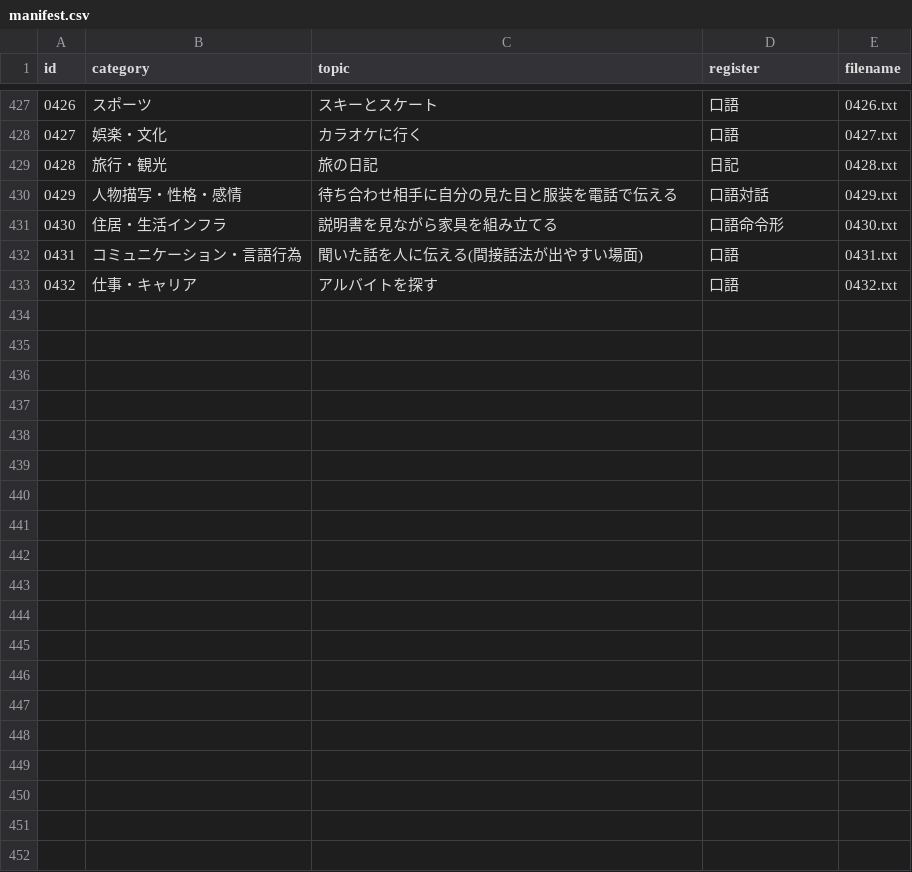
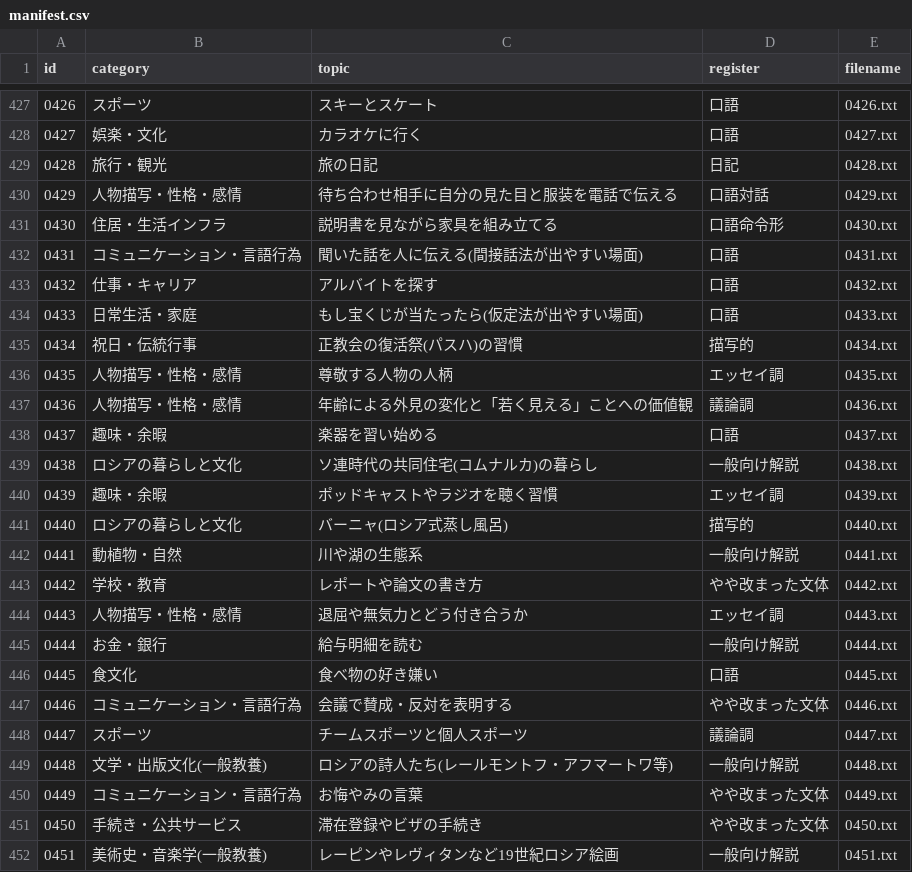
Before and after one commit to Nasu726/ru_text, a CSV file: data/generated_texts/manifest.csv, drawn as a sheet; only a part is shown, gaps mark what is left out; the diff covers the shown part only; the diff names each change by its address in the sheet, - before the commit and + after, or states it on an @@ line.

```diff
--- a/data/generated_texts/manifest.csv
+++ b/data/generated_texts/manifest.csv
+row 434: 0433 | 日常生活・家庭 | もし宝くじが当たったら(仮定法が出やすい場面) | 口語 | 0433.txt
+row 435: 0434 | 祝日・伝統行事 | 正教会の復活祭(パスハ)の習慣 | 描写的 | 0434.txt
+row 436: 0435 | 人物描写・性格・感情 | 尊敬する人物の人柄 | エッセイ調 | 0435.txt
+row 437: 0436 | 人物描写・性格・感情 | 年齢による外見の変化と「若く見える」ことへの価値観 | 議論調 | 0436.txt
+row 438: 0437 | 趣味・余暇 | 楽器を習い始める | 口語 | 0437.txt
+row 439: 0438 | ロシアの暮らしと文化 | ソ連時代の共同住宅(コムナルカ)の暮らし | 一般向け解説 | 0438.txt
+row 440: 0439 | 趣味・余暇 | ポッドキャストやラジオを聴く習慣 | エッセイ調 | 0439.txt
+row 441: 0440 | ロシアの暮らしと文化 | バーニャ(ロシア式蒸し風呂) | 描写的 | 0440.txt
+row 442: 0441 | 動植物・自然 | 川や湖の生態系 | 一般向け解説 | 0441.txt
+row 443: 0442 | 学校・教育 | レポートや論文の書き方 | やや改まった文体 | 0442.txt
+row 444: 0443 | 人物描写・性格・感情 | 退屈や無気力とどう付き合うか | エッセイ調 | 0443.txt
+row 445: 0444 | お金・銀行 | 給与明細を読む | 一般向け解説 | 0444.txt
+row 446: 0445 | 食文化 | 食べ物の好き嫌い | 口語 | 0445.txt
+row 447: 0446 | コミュニケーション・言語行為 | 会議で賛成・反対を表明する | やや改まった文体 | 0446.txt
+row 448: 0447 | スポーツ | チームスポーツと個人スポーツ | 議論調 | 0447.txt
+row 449: 0448 | 文学・出版文化(一般教養) | ロシアの詩人たち(レールモントフ・アフマートワ等) | 一般向け解説 | 0448.txt
+row 450: 0449 | コミュニケーション・言語行為 | お悔やみの言葉 | やや改まった文体 | 0449.txt
+row 451: 0450 | 手続き・公共サービス | 滞在登録やビザの手続き | やや改まった文体 | 0450.txt
+row 452: 0451 | 美術史・音楽学(一般教養) | レーピンやレヴィタンなど19世紀ロシア絵画 | 一般向け解説 | 0451.txt
```
Also changed, not shown: 21 added rows elsewhere in this file, 40 other files.
